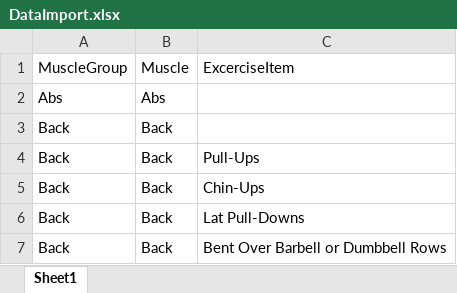
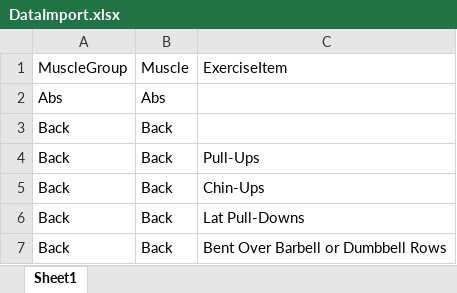
Before and after one commit to PittsburghRunner/WorkoutApp, an Excel workbook: resources/DataImport.xlsx, sheet Sheet1, drawn as a sheet; only a part is shown; values as stored, in another font and other column widths than the file's, no borders; the diff names each change by its address in the sheet, - before the commit and + after, or states it on an @@ line.

```diff
--- a/resources/DataImport.xlsx (sheet Sheet1)
+++ b/resources/DataImport.xlsx (sheet Sheet1)
-C1: ExcerciseItem
+C1: ExerciseItem
```
Also changed, not shown: 17 other files.
